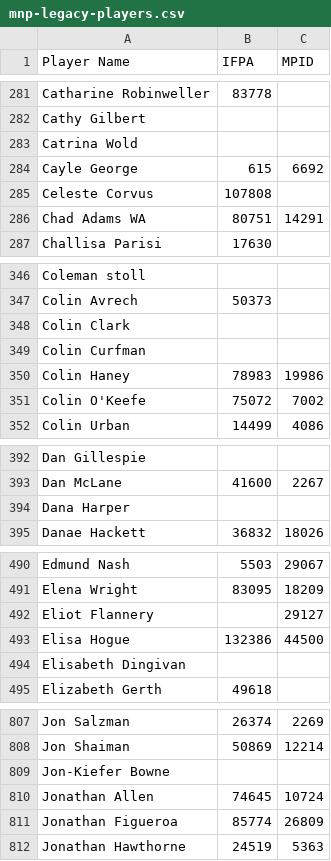
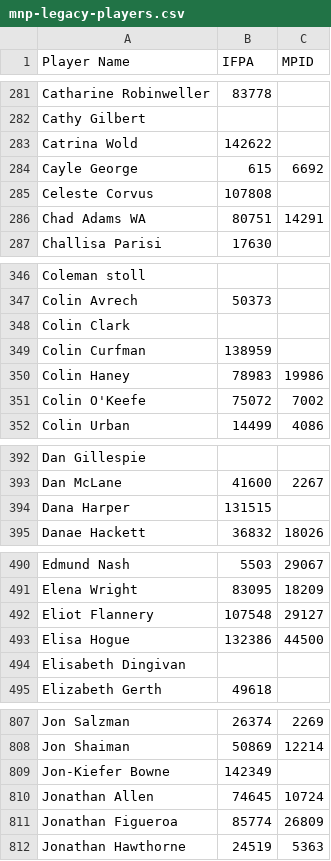
Before and after one commit to madcock/IPR, a CSV file: mnp-legacy-players.csv, drawn as a sheet; only a part is shown, gaps mark what is left out; the diff covers the shown part only.

Commit message:
Update mnp-legacy-players.csv
Add some IFPA IDs for the unknowns

```diff
--- a/mnp-legacy-players.csv
+++ b/mnp-legacy-players.csv
@@ -282,3 +282,3 @@ Catharine Robinweller,83778,
 Cathy Gilbert,,
-Catrina Wold,,
+Catrina Wold,142622,
 Cayle George,615,6692
@@ -348,3 +348,3 @@ Colin Avrech,50373,
 Colin Clark,,
-Colin Curfman,,
+Colin Curfman,138959,
 Colin Haney,78983,19986
@@ -393,3 +393,3 @@ Dan Gillespie,,
 Dan McLane,41600,2267
-Dana Harper,,
+Dana Harper,131515,
 Danae Hackett,36832,18026
@@ -491,3 +491,3 @@ Edmund Nash,5503,29067
 Elena Wright,83095,18209
-Eliot Flannery,,29127
+Eliot Flannery,107548,29127
 Elisa Hogue,132386,44500
@@ -808,3 +808,3 @@ Jon Salzman,26374,2269
 Jon Shaiman,50869,12214
-Jon-Kiefer Bowne,,
+Jon-Kiefer Bowne,142349,
 Jonathan Allen,74645,10724
```
Also changed, not shown: 17 edited cells elsewhere in this file.
